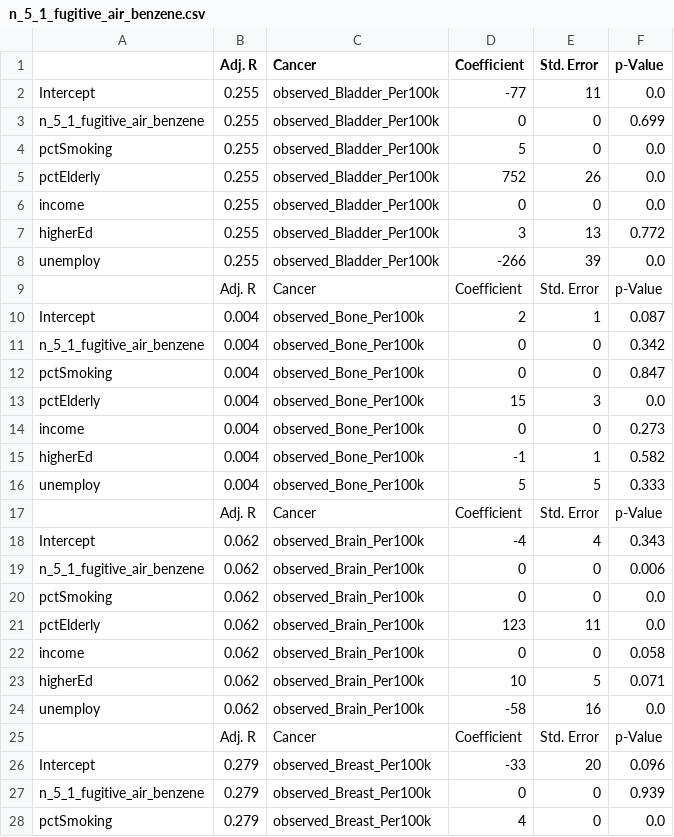
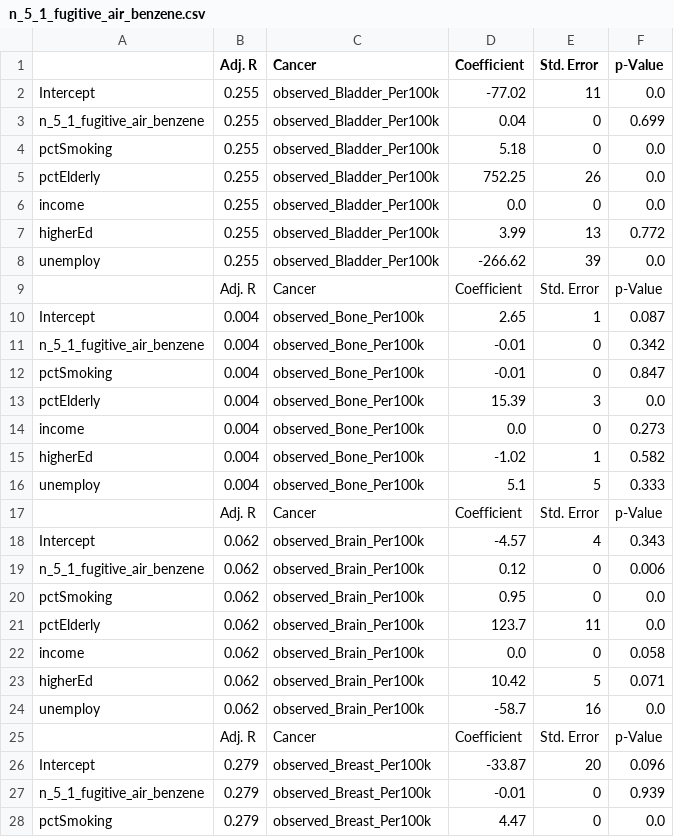
Before and after one commit to alldayiwonder/ny_cancerAnalysis, a CSV file: data/Regression/n_5_1_fugitive_air_benzene.csv, drawn as a sheet; only a part is shown; the diff covers the shown part only.

Commit message:
Adds filter in main to show those cancer and chemical types with coefficient > 1

```diff
--- a/data/Regression/n_5_1_fugitive_air_benzene.csv
+++ b/data/Regression/n_5_1_fugitive_air_benzene.csv
@@ -1,28 +1,28 @@
 ,Adj. R,Cancer,Coefficient,Std. Error,p-Value
-Intercept,0.255,observed_Bladder_Per100k,-77,11,0.0
-n_5_1_fugitive_air_benzene,0.255,observed_Bladder_Per100k,0,0,0.699
-pctSmoking,0.255,observed_Bladder_Per100k,5,0,0.0
-pctElderly,0.255,observed_Bladder_Per100k,752,26,0.0
-income,0.255,observed_Bladder_Per100k,0,0,0.0
-higherEd,0.255,observed_Bladder_Per100k,3,13,0.772
-unemploy,0.255,observed_Bladder_Per100k,-266,39,0.0
+Intercept,0.255,observed_Bladder_Per100k,-77.02,11,0.0
+n_5_1_fugitive_air_benzene,0.255,observed_Bladder_Per100k,0.04,0,0.699
+pctSmoking,0.255,observed_Bladder_Per100k,5.18,0,0.0
+pctElderly,0.255,observed_Bladder_Per100k,752.25,26,0.0
+income,0.255,observed_Bladder_Per100k,0.0,0,0.0
+higherEd,0.255,observed_Bladder_Per100k,3.99,13,0.772
+unemploy,0.255,observed_Bladder_Per100k,-266.62,39,0.0
 ,Adj. R,Cancer,Coefficient,Std. Error,p-Value
-Intercept,0.004,observed_Bone_Per100k,2,1,0.087
-n_5_1_fugitive_air_benzene,0.004,observed_Bone_Per100k,0,0,0.342
-pctSmoking,0.004,observed_Bone_Per100k,0,0,0.847
-pctElderly,0.004,observed_Bone_Per100k,15,3,0.0
-income,0.004,observed_Bone_Per100k,0,0,0.273
-higherEd,0.004,observed_Bone_Per100k,-1,1,0.582
-unemploy,0.004,observed_Bone_Per100k,5,5,0.333
+Intercept,0.004,observed_Bone_Per100k,2.65,1,0.087
+n_5_1_fugitive_air_benzene,0.004,observed_Bone_Per100k,-0.01,0,0.342
+pctSmoking,0.004,observed_Bone_Per100k,-0.01,0,0.847
+pctElderly,0.004,observed_Bone_Per100k,15.39,3,0.0
+income,0.004,observed_Bone_Per100k,0.0,0,0.273
+higherEd,0.004,observed_Bone_Per100k,-1.02,1,0.582
+unemploy,0.004,observed_Bone_Per100k,5.1,5,0.333
 ,Adj. R,Cancer,Coefficient,Std. Error,p-Value
-Intercept,0.062,observed_Brain_Per100k,-4,4,0.343
-n_5_1_fugitive_air_benzene,0.062,observed_Brain_Per100k,0,0,0.006
-pctSmoking,0.062,observed_Brain_Per100k,0,0,0.0
-pctElderly,0.062,observed_Brain_Per100k,123,11,0.0
-income,0.062,observed_Brain_Per100k,0,0,0.058
-higherEd,0.062,observed_Brain_Per100k,10,5,0.071
-unemploy,0.062,observed_Brain_Per100k,-58,16,0.0
+Intercept,0.062,observed_Brain_Per100k,-4.57,4,0.343
+n_5_1_fugitive_air_benzene,0.062,observed_Brain_Per100k,0.12,0,0.006
+pctSmoking,0.062,observed_Brain_Per100k,0.95,0,0.0
+pctElderly,0.062,observed_Brain_Per100k,123.7,11,0.0
+income,0.062,observed_Brain_Per100k,0.0,0,0.058
+higherEd,0.062,observed_Brain_Per100k,10.42,5,0.071
+unemploy,0.062,observed_Brain_Per100k,-58.7,16,0.0
 ,Adj. R,Cancer,Coefficient,Std. Error,p-Value
-Intercept,0.279,observed_Breast_Per100k,-33,20,0.096
-n_5_1_fugitive_air_benzene,0.279,observed_Breast_Per100k,0,0,0.939
-pctSmoking,0.279,observed_Breast_Per100k,4,0,0.0
+Intercept,0.279,observed_Breast_Per100k,-33.87,20,0.096
+n_5_1_fugitive_air_benzene,0.279,observed_Breast_Per100k,-0.01,0,0.939
+pctSmoking,0.279,observed_Breast_Per100k,4.47,0,0.0
```
Also changed, not shown: 151 edited cells elsewhere in this file, data/Regression/benzeneTotal.csv, data/Regression/n_5_1_fugitive_air_toluene.csv, 20 other files.
